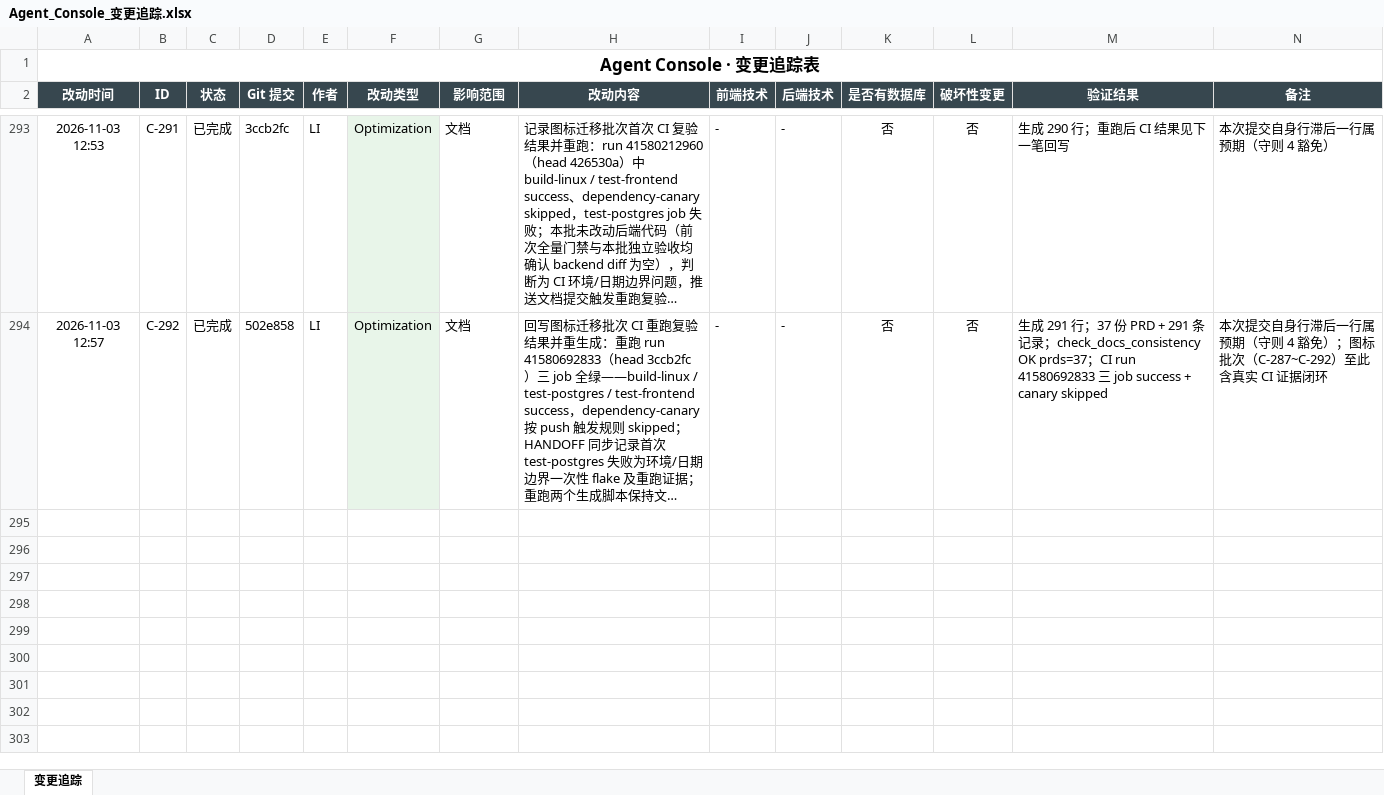
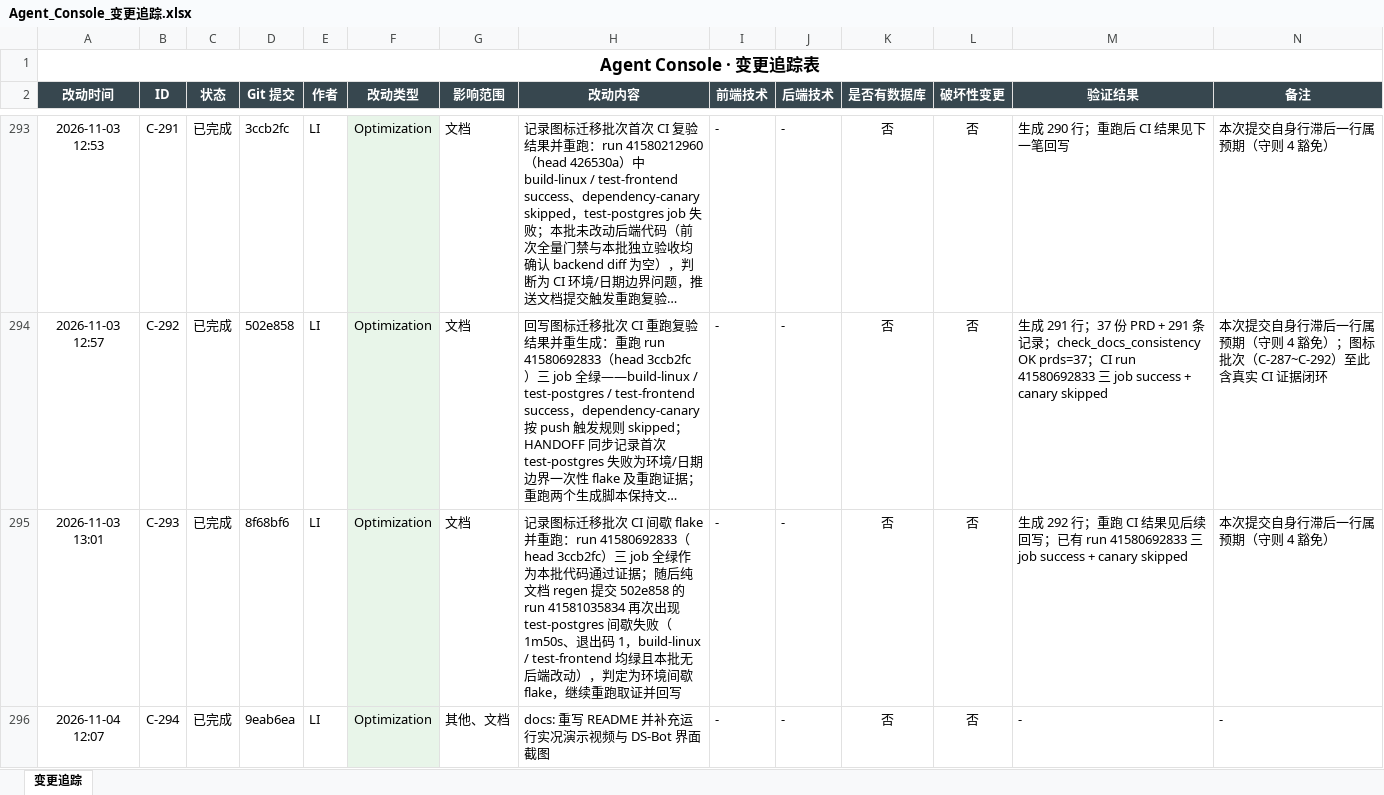
Before and after one commit to liwe123/Agent-Togterher, an Excel workbook: docs/Agent_Console_变更追踪.xlsx, sheet 变更追踪, drawn as a sheet; only a part is shown, gaps mark what is left out; long unchanged cells end in …; values as stored, in another font and other column widths than the file's, no borders; the diff covers the shown part only; the diff names each change by its address in the sheet, - before the commit and + after, or states it on an @@ line.

```diff
--- a/docs/Agent_Console_变更追踪.xlsx (sheet 变更追踪)
+++ b/docs/Agent_Console_变更追踪.xlsx (sheet 变更追踪)
+row 295: 2026-11-03 13:01 | C-293 | 已完成 | 8f68bf6 | LI | Optimization | 文档 | 记录图标迁移批次 CI 间歇 flake 并重跑：run 41580692833（head 3ccb2fc）三 job 全绿作为本批代码通过证据；随后纯文档 regen 提交 502e858 的 run 41581035834 再次出现 test-postgres 间歇失败（1m50s、退出码 1，build-linux / test-frontend 均绿且本批无后端改动），判定为环境间歇 flake，继续重跑取证并回写 | - | - | 否 | 否 | 生成 292 行；重跑 CI 结果见后续回写；已有 run 41580692833 三 job success + canary skipped | 本次提交自身行滞后一行属预期（守则 4 豁免）
+row 296: 2026-11-04 12:07 | C-294 | 已完成 | 9eab6ea | LI | Optimization | 其他、文档 | docs: 重写 README 并补充运行实况演示视频与 DS-Bot 界面截图 | - | - | 否 | 否 | - | -
```
Also changed, not shown: 2 added rows elsewhere in this sheet, 2 other files.
